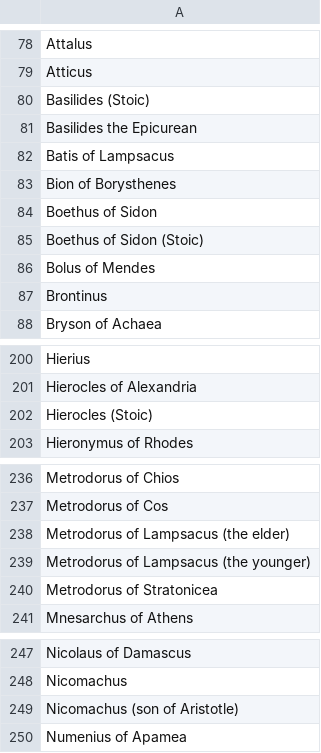
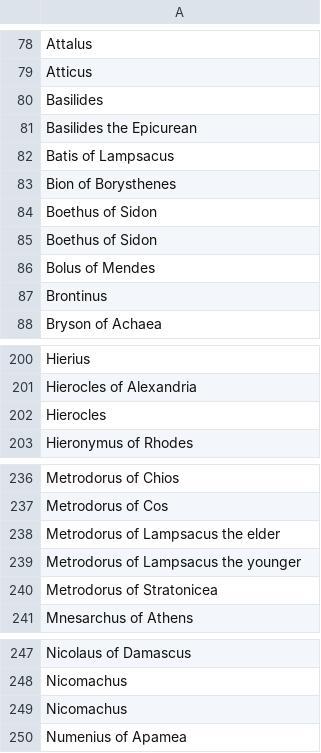
Before and after one commit to ShaunLeung/MarkovNameGenerator, a CSV file: philo.csv, drawn as a sheet; only a part is shown, gaps mark what is left out.

```diff
--- a/philo.csv
+++ b/philo.csv
@@ -79,3 +79,3 @@ Attalus
 Atticus
-Basilides (Stoic)
+Basilides
 Basilides the Epicurean
@@ -84,3 +84,3 @@ Bion of Borysthenes
 Boethus of Sidon
-Boethus of Sidon (Stoic)
+Boethus of Sidon
 Bolus of Mendes
@@ -201,3 +201,3 @@ Hierius
 Hierocles of Alexandria
-Hierocles (Stoic)
+Hierocles
 Hieronymus of Rhodes
@@ -237,4 +237,4 @@ Metrodorus of Chios
 Metrodorus of Cos
-Metrodorus of Lampsacus (the elder)
-Metrodorus of Lampsacus (the younger)
+Metrodorus of Lampsacus the elder
+Metrodorus of Lampsacus the younger
 Metrodorus of Stratonicea
@@ -248,3 +248,3 @@ Nicolaus of Damascus
 Nicomachus
-Nicomachus (son of Aristotle)
+Nicomachus
 Numenius of Apamea
```
Also changed, not shown: 1 other file.
